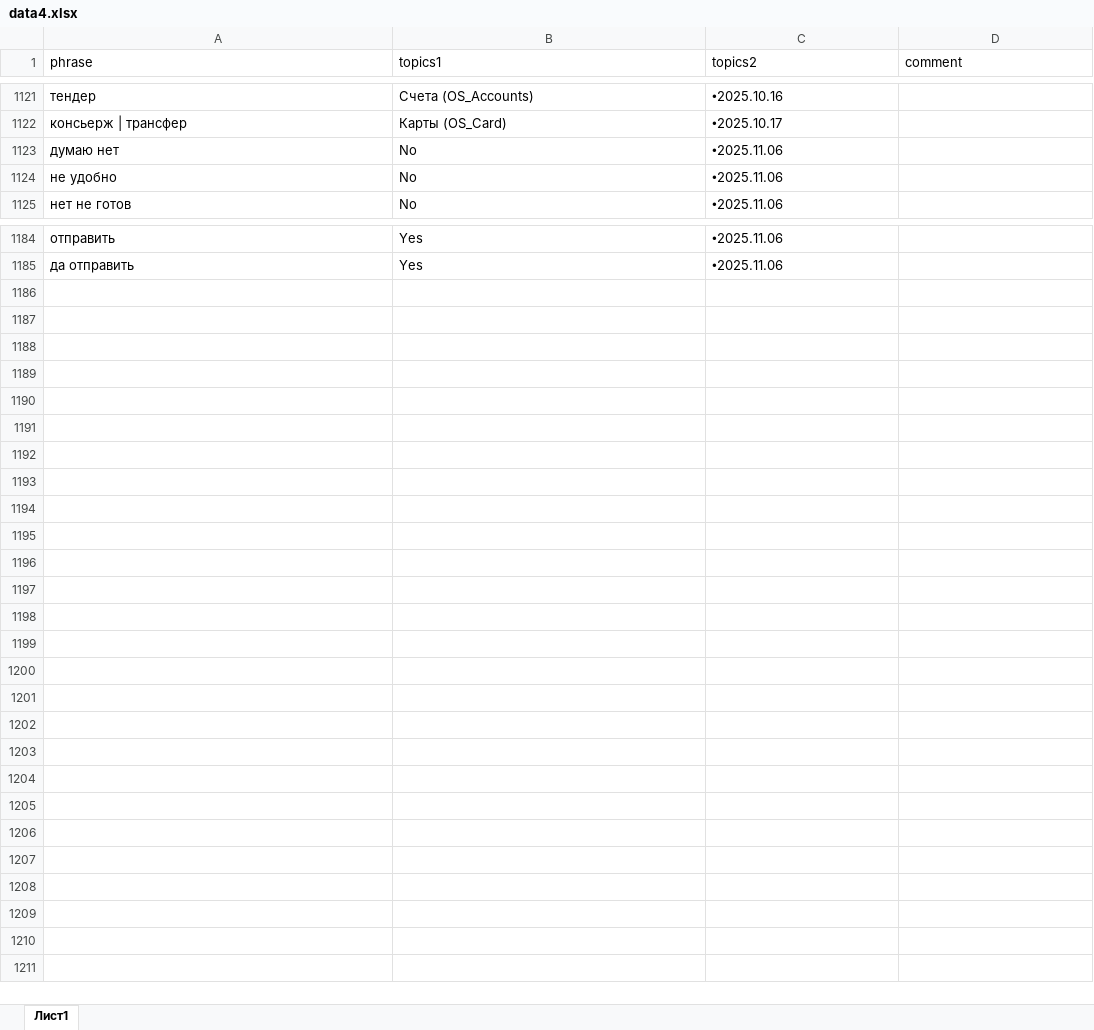
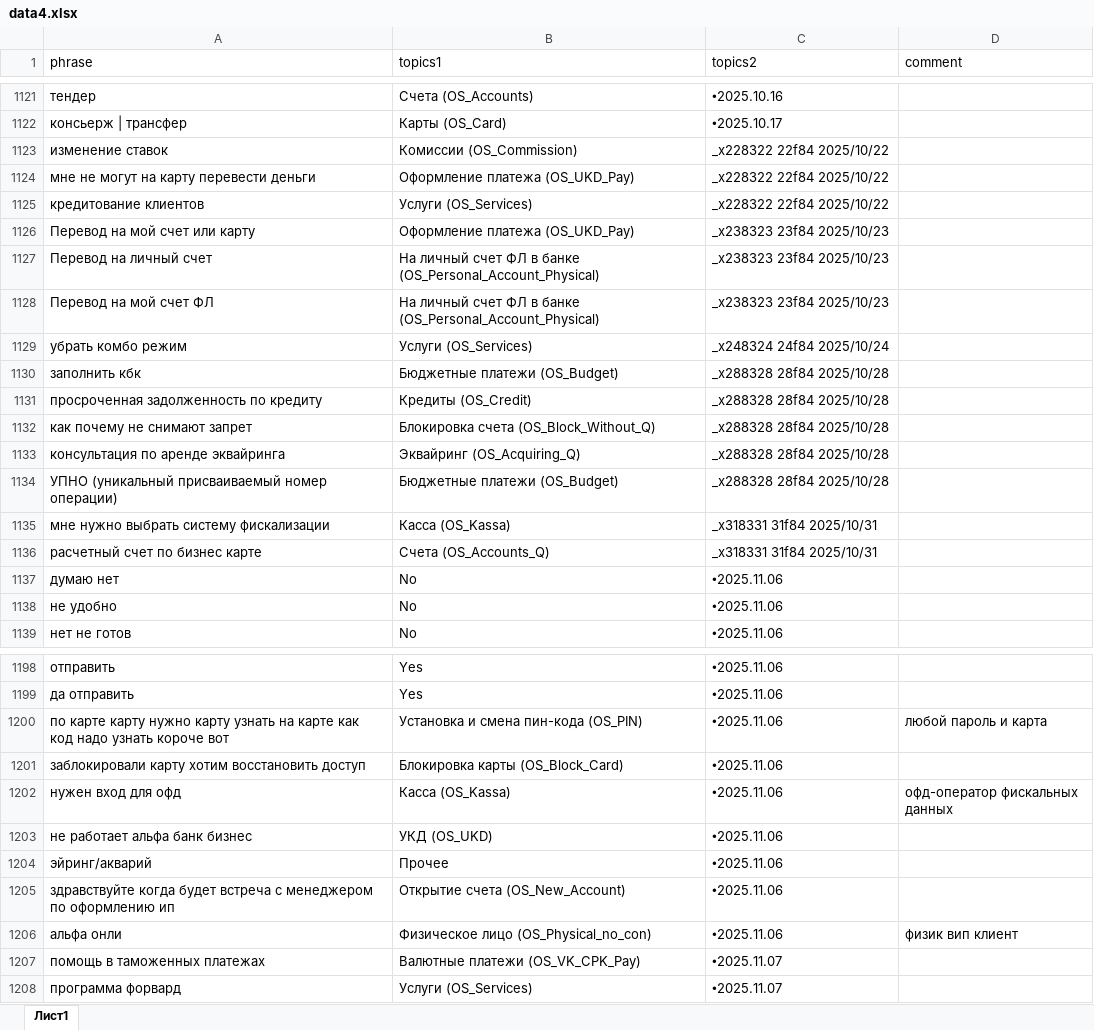
Before and after one commit to codskxqq5/razmetka-assistantskx, an Excel workbook: data4.xlsx, sheet Лист1, drawn as a sheet; only a part is shown, gaps mark what is left out; values as stored, in another font and other column widths than the file's, no borders; charts and pictures not drawn; the diff covers the shown part only; the diff names each change by its address in the sheet, - before the commit and + after, or states it on an @@ line.

Commit message:
Add files via upload

```diff
--- a/data4.xlsx (sheet Лист1)
+++ b/data4.xlsx (sheet Лист1)
+row 1123: изменение ставок | Комиссии (OS_Commission) | _x228322 22f84 2025/10/22
+row 1124: мне не могут на карту перевести деньги | Оформление платежа (OS_UKD_Pay) | _x228322 22f84 2025/10/22
+row 1125: кредитование клиентов | Услуги (OS_Services) | _x228322 22f84 2025/10/22
+row 1126: Перевод на мой счет или карту | Оформление платежа (OS_UKD_Pay) | _x238323 23f84 2025/10/23
+row 1127: Перевод на личный счет | На личный счет ФЛ в банке (OS_Personal_Account_Physical) | _x238323 23f84 2025/10/23
+row 1128: Перевод на мой счет ФЛ | На личный счет ФЛ в банке (OS_Personal_Account_Physical) | _x238323 23f84 2025/10/23
+row 1129: убрать комбо режим | Услуги (OS_Services) | _x248324 24f84 2025/10/24
+row 1130: заполнить кбк | Бюджетные платежи (OS_Budget) | _x288328 28f84 2025/10/28
+row 1131: просроченная задолженность по кредиту | Кредиты (OS_Credit) | _x288328 28f84 2025/10/28
+row 1132: как почему не снимают запрет | Блокировка счета (OS_Block_Without_Q) | _x288328 28f84 2025/10/28
+row 1133: консультация по аренде эквайринга | Эквайринг (OS_Acquiring_Q) | _x288328 28f84 2025/10/28
+row 1134: УПНО (уникальный присваиваемый номер операции) | Бюджетные платежи (OS_Budget) | _x288328 28f84 2025/10/28
+row 1135: мне нужно выбрать систему фискализации | Касса (OS_Kassa) | _x318331 31f84 2025/10/31
+row 1136: расчетный счет по бизнес карте | Счета (OS_Accounts_Q) | _x318331 31f84 2025/10/31
+row 1200: по карте карту нужно карту узнать на карте как код надо узнать короче вот | Установка и смена пин-кода (OS_PIN) | 🞄2025.11.06 | любой пароль и карта
+row 1201: заблокировали карту хотим восстановить доступ | Блокировка карты (OS_Block_Card) | 🞄2025.11.06
+row 1202: нужен вход для офд | Касса (OS_Kassa) | 🞄2025.11.06 | офд-оператор фискальных данных
+row 1203: не работает альфа банк бизнес | УКД (OS_UKD) | 🞄2025.11.06
+row 1204: эйринг/акварий | Прочее | 🞄2025.11.06
+row 1205: здравствуйте когда будет встреча с менеджером по оформлению ип | Открытие счета (OS_New_Account) | 🞄2025.11.06
+row 1206: альфа онли | Физическое лицо (OS_Physical_no_con) | 🞄2025.11.06 | физик вип клиент
+row 1207: помощь в таможенных платежах | Валютные платежи (OS_VK_CPK_Pay) | 🞄2025.11.07
+row 1208: программа форвард | Услуги (OS_Services) | 🞄2025.11.07
```
Also changed, not shown: 4 edited cells elsewhere in this sheet.
